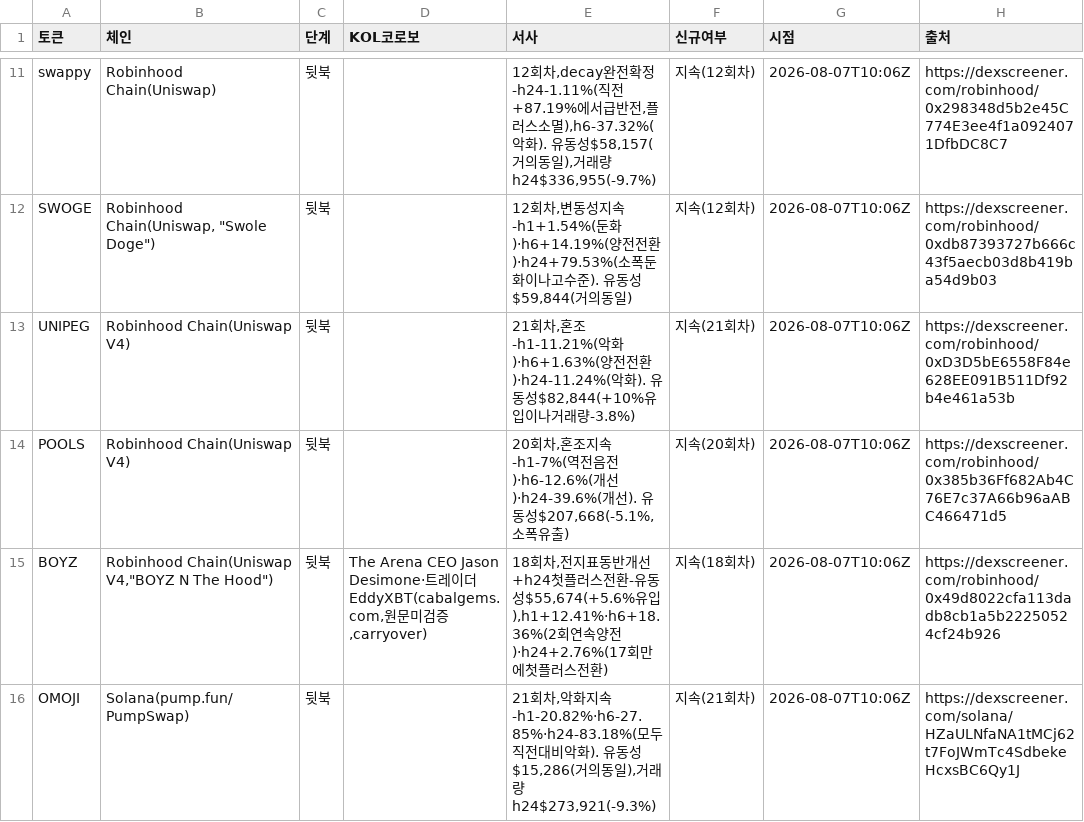
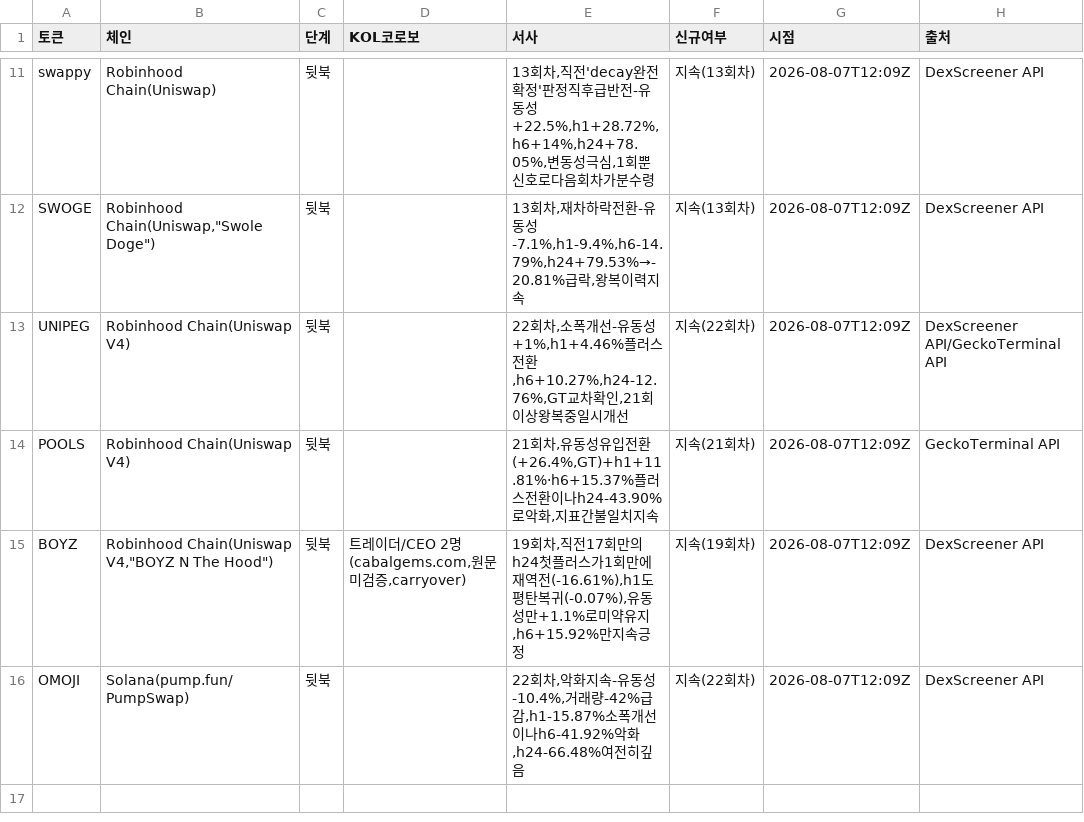
Before and after one commit to HoinKwak/study, a CSV file: research/kol/watch.csv, drawn as a sheet; only a part is shown, gaps mark what is left out; the diff covers the shown part only; the diff names each change by its address in the sheet, - before the commit and + after, or states it on an @@ line.

```diff
--- a/research/kol/watch.csv
+++ b/research/kol/watch.csv
-E11 (서사): 12회차,decay완전확정-h24-1.11%(직전+87.19%에서급반전,플러스소멸),h6-37.32%(악화). 유동성$58,157(거의동일),거래량h24$336,955(-9.7%)
+E11 (서사): 13회차,직전'decay완전확정'판정직후급반전-유동성+22.5%,h1+28.72%,h6+14%,h24+78.05%,변동성극심,1회뿐신호로다음회차가분수령
-F11:F12 (신규여부): 지속(12회차)
+F11:F12 (신규여부): 지속(13회차)
-G11:G16 (시점): 2026-08-07T10:06Z
+G11:G16 (시점): 2026-08-07T12:09Z
-H11 (출처): https://dexscreener.com/robinhood/0x298348d5b2e45C774E3ee4f1a0924071DfbDC8C7
+H11 (출처): DexScreener API
-B12 (체인): Robinhood Chain(Uniswap, "Swole Doge")
+B12 (체인): Robinhood Chain(Uniswap,"Swole Doge")
-E12 (서사): 12회차,변동성지속-h1+1.54%(둔화)·h6+14.19%(양전전환)·h24+79.53%(소폭둔화이나고수준). 유동성$59,844(거의동일)
+E12 (서사): 13회차,재차하락전환-유동성-7.1%,h1-9.4%,h6-14.79%,h24+79.53%→-20.81%급락,왕복이력지속
-H12 (출처): https://dexscreener.com/robinhood/0xdb87393727b666c43f5aecb03d8b419ba54d9b03
+H12 (출처): DexScreener API
-E13 (서사): 21회차,혼조-h1-11.21%(악화)·h6+1.63%(양전전환)·h24-11.24%(악화). 유동성$82,844(+10%유입이나거래량-3.8%)
+E13 (서사): 22회차,소폭개선-유동성+1%,h1+4.46%플러스전환,h6+10.27%,h24-12.76%,GT교차확인,21회이상왕복중일시개선
-F13 (신규여부): 지속(21회차)
+F13 (신규여부): 지속(22회차)
-H13 (출처): https://dexscreener.com/robinhood/0xD3D5bE6558F84e628EE091B511Df92b4e461a53b
+H13 (출처): DexScreener API/GeckoTerminal API
-E14 (서사): 20회차,혼조지속-h1-7%(역전음전)·h6-12.6%(개선)·h24-39.6%(개선). 유동성$207,668(-5.1%,소폭유출)
+E14 (서사): 21회차,유동성유입전환(+26.4%,GT)+h1+11.81%·h6+15.37%플러스전환이나h24-43.90%로악화,지표간불일치지속
-F14 (신규여부): 지속(20회차)
+F14 (신규여부): 지속(21회차)
-H14 (출처): https://dexscreener.com/robinhood/0x385b36Ff682Ab4C76E7c37A66b96aABC466471d5
+H14 (출처): GeckoTerminal API
-D15 (KOL코로보): The Arena CEO Jason Desimone·트레이더 EddyXBT(cabalgems.com,원문…
+D15 (KOL코로보): 트레이더/CEO 2명(cabalgems.com,원문…
-E15 (서사): 18회차,전지표동반개선+h24첫플러스전환-유동성$55,674(+5.6%유입),h1+12.41%·h6+18.36%(2회연속양전)·h24+2.76%(17회만에첫플러스전환)
+E15 (서사): 19회차,직전17회만의h24첫플러스가1회만에재역전(-16.61%),h1도평탄복귀(-0.07%),유동성만+1.1%로미약유지,h6+15.92%만지속긍정
-F15 (신규여부): 지속(18회차)
+F15 (신규여부): 지속(19회차)
-H15 (출처): https://dexscreener.com/robinhood/0x49d8022cfa113dadb8cb1a5b22250524cf24b926
+H15 (출처): DexScreener API
-E16 (서사): 21회차,악화지속-h1-20.82%·h6-27.85%·h24-83.18%(모두직전대비악화). 유동성$15,286(거의동일),거래량h24$273,921(-9.3%)
+E16 (서사): 22회차,악화지속-유동성-10.4%,거래량-42%급감,h1-15.87%소폭개선이나h6-41.92%악화,h24-66.48%여전히깊음
-F16 (신규여부): 지속(21회차)
+F16 (신규여부): 지속(22회차)
-H16 (출처): https://dexscreener.com/solana/HZaULNfaNA1tMCj62t7FoJWmTc4SdbekeHcxsBC6Qy1J
+H16 (출처): DexScreener API
```
Also changed, not shown: 38 edited cells elsewhere in this file, 2 other files.
